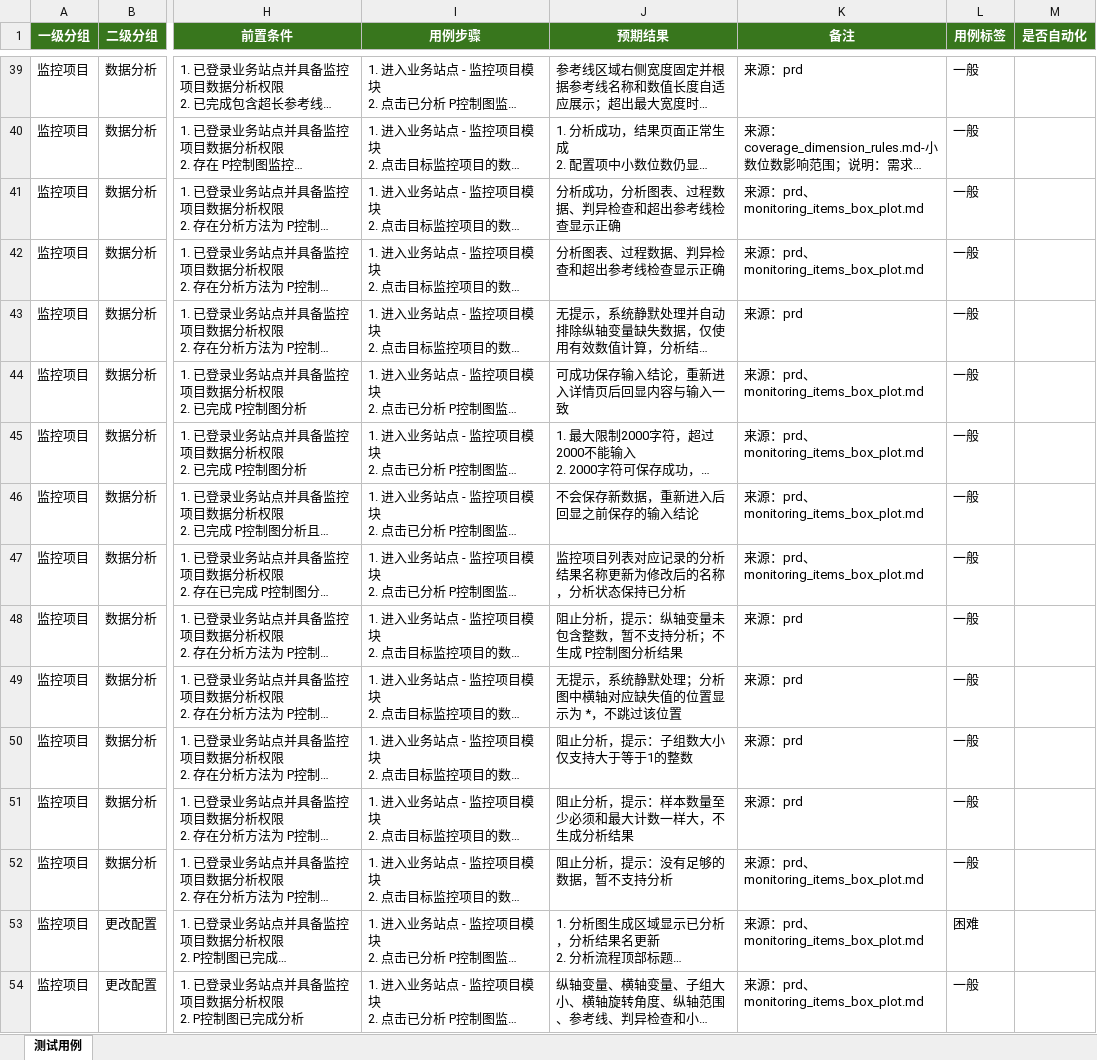
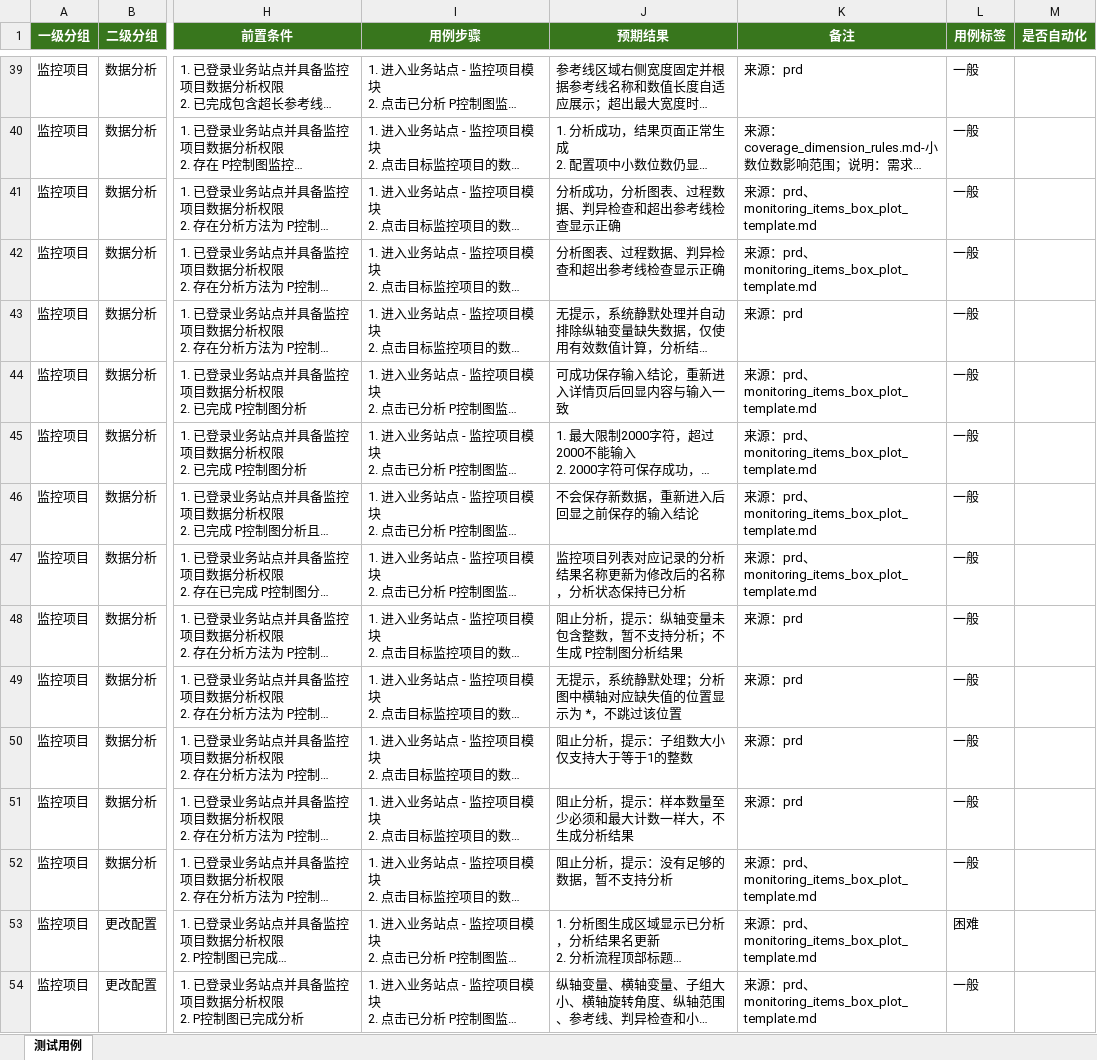
Before and after one commit to gbyu-amd/testcase-generator, an Excel workbook: .claude/skills/testcase-generator/outputs/excel_exports/business_site/data_analysis_p_control_chart_testcases.xlsx, sheet 测试用例, drawn as a sheet; only a part is shown, gaps mark what is left out; long unchanged cells end in …; values as stored, in another font and other column widths than the file's, no borders; the diff covers the shown part only; the diff names each change by its address in the sheet, - before the commit and + after, or states it on an @@ line.

```diff
--- a/.claude/skills/testcase-generator/outputs/excel_exports/business_site/data_analysis_p_control_chart_testcases.xlsx (sheet 测试用例)
+++ b/.claude/skills/testcase-generator/outputs/excel_exports/business_site/data_analysis_p_control_chart_testcases.xlsx (sheet 测试用例)
-K41:K42 (备注): 来源：prd、monitoring_items_box_plot.md
+K41:K42 (备注): 来源：prd、monitoring_items_box_plot_template.md
-K44:K47 (备注): 来源：prd、monitoring_items_box_plot.md
+K44:K47 (备注): 来源：prd、monitoring_items_box_plot_template.md
-K52:K54 (备注): 来源：prd、monitoring_items_box_plot.md
+K52:K54 (备注): 来源：prd、monitoring_items_box_plot_template.md
```
Also changed, not shown: 27 edited cells elsewhere in this sheet, .claude/skills/testcase-generator/outputs/excel_exports/business_site/audit_trail_role_testcases.xlsx, .claude/skills/testcase-generator/outputs/excel_exports/business_site/data_analysis_np_control_chart_testcases.xlsx, 37 other files.
